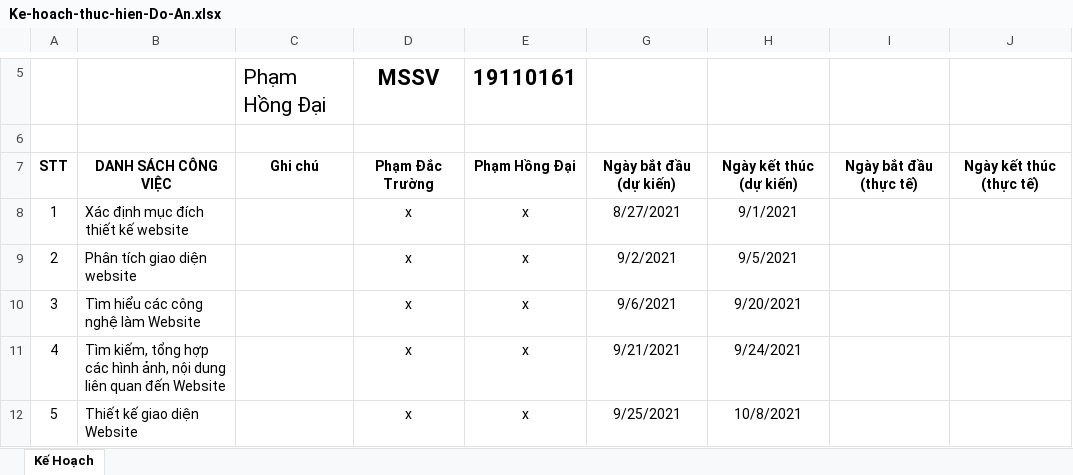
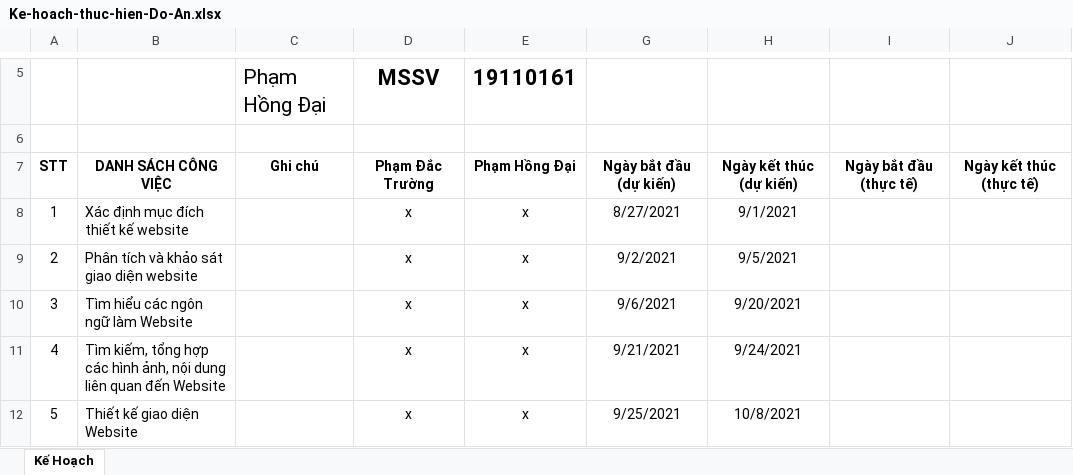
Before and after one commit to PhamHongDai/DoAn01, an Excel workbook: Ke-hoach-thuc-hien-Do-An.xlsx, sheet Kế Hoạch, drawn as a sheet; only a part is shown, gaps mark what is left out; values as stored, in another font and other column widths than the file's, no borders; table styles not drawn; the diff names each change by its address in the sheet, - before the commit and + after, or states it on an @@ line.

Commit message:
Add files via upload

```diff
--- a/Ke-hoach-thuc-hien-Do-An.xlsx (sheet Kế Hoạch)
+++ b/Ke-hoach-thuc-hien-Do-An.xlsx (sheet Kế Hoạch)
-B9: Phân tích giao diện website
+B9: Phân tích và khảo sát giao diện website
-B10: Tìm hiểu các công nghệ làm Website
+B10: Tìm hiểu các ngôn ngữ làm Website
```
